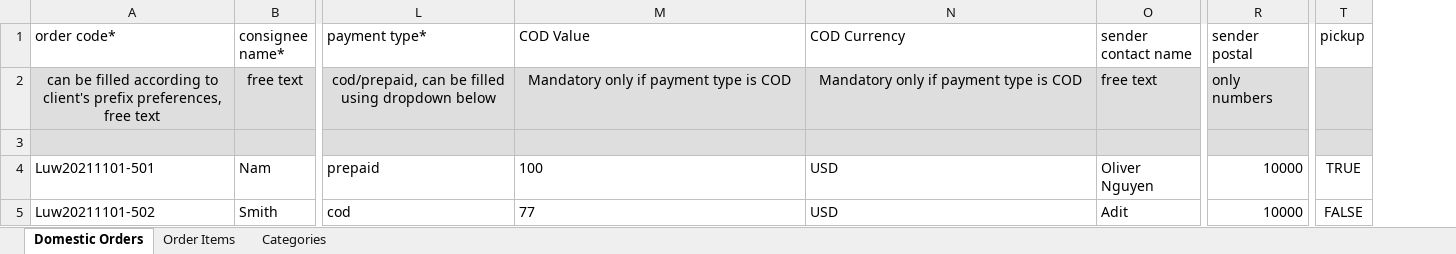
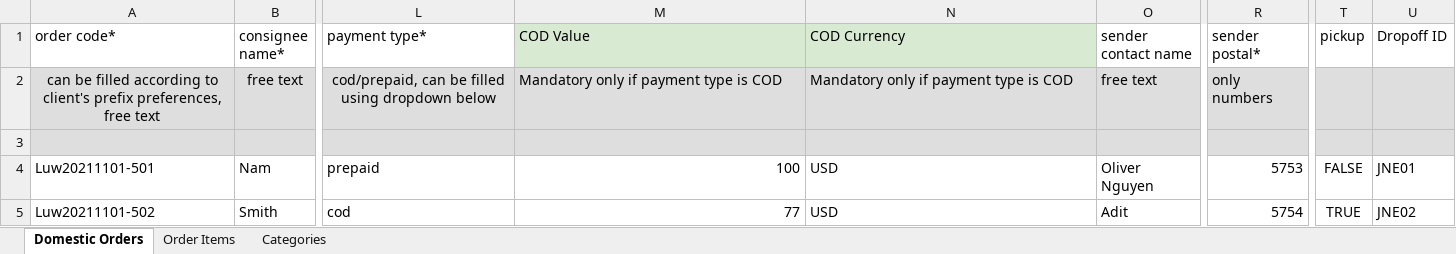
Before and after one commit to dendydandees/group-3, an Excel workbook: static/files/orders/sample_orders_domestic.xlsx, sheet Domestic Orders, drawn as a sheet; only a part is shown, gaps mark what is left out; values as stored, in another font and other column widths than the file's, no borders; the diff names each change by its address in the sheet, - before the commit and + after, or states it on an @@ line.

Commit message:
[UPDATE] Example file and add last mile bypass also domestic droppoff and pickup

```diff
--- a/static/files/orders/sample_orders_domestic.xlsx (sheet Domestic Orders)
+++ b/static/files/orders/sample_orders_domestic.xlsx (sheet Domestic Orders)
+column U (Dropoff ID), rows 4-5: JNE01 | JNE02
-M1:N1 fill: none
+M1:N1 fill: #D9EAD3
-R1: sender postal
+R1: sender postal*
-M2:N2 alignment: center
+M2:N2 alignment: left
-M4:M5 alignment: left
+M4:M5 alignment: right
-R4 (sender postal*): 10000
+R4 (sender postal*): 5753
-T4 (pickup): TRUE
+T4 (pickup): FALSE
-R5 (sender postal*): 10000
+R5 (sender postal*): 5754
-T5 (pickup): FALSE
+T5 (pickup): TRUE
```
Also changed, not shown: static/files/orders/sample_orders_cross_borders.xlsx, 4 other files.
